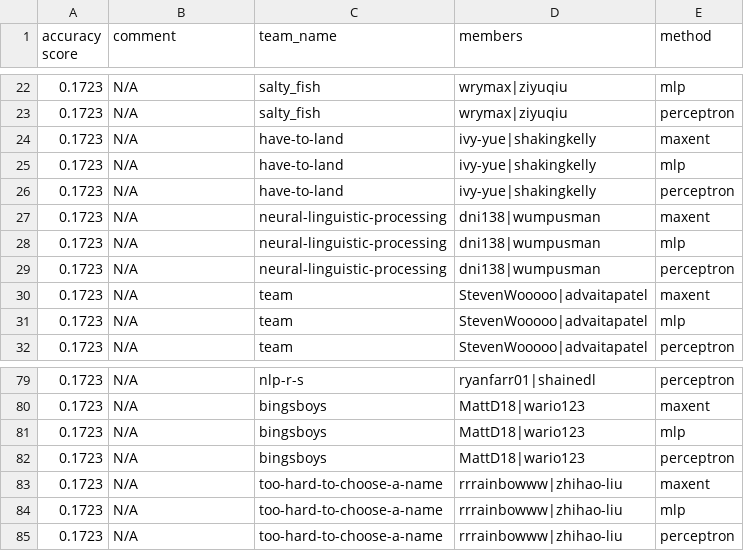
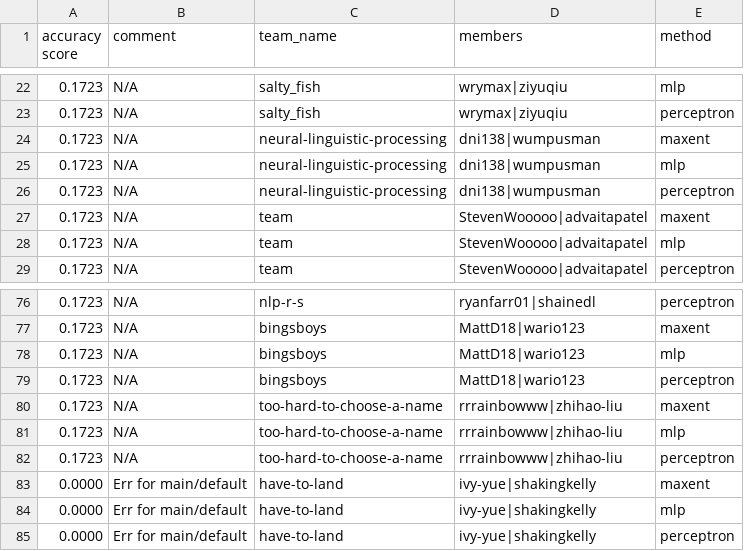
Before and after one commit to irenetung/assignment1, a CSV file: leaderboard/leaderboard_propername.csv, drawn as a sheet; only a part is shown, gaps mark what is left out; removed rows and columns are numbered as before the commit, all else as after; the diff names each change by its address in the sheet, - before the commit and + after, or states it on an @@ line.

Commit message:
cron update

```diff
--- a/leaderboard/leaderboard_propername.csv
+++ b/leaderboard/leaderboard_propername.csv
-row 24: 0.1723 | N/A | have-to-land | ivy-yue|shakingkelly | maxent
-row 25: 0.1723 | N/A | have-to-land | ivy-yue|shakingkelly | mlp
-row 26: 0.1723 | N/A | have-to-land | ivy-yue|shakingkelly | perceptron
+row 83: 0.0000 | Err for main/default | have-to-land | ivy-yue|shakingkelly | maxent
+row 84: 0.0000 | Err for main/default | have-to-land | ivy-yue|shakingkelly | mlp
+row 85: 0.0000 | Err for main/default | have-to-land | ivy-yue|shakingkelly | perceptron
```
